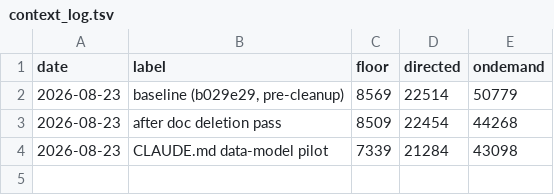
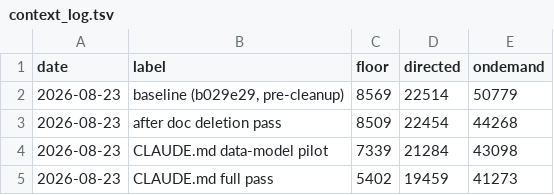
Before and after one commit to agentv/xsettlers-26, a TSV file: scripts/context_log.tsv, drawn as a sheet.

```diff
--- a/scripts/context_log.tsv
+++ b/scripts/context_log.tsv
@@ -4 +4,2 @@ date	label	floor	directed	ondemand
 2026-08-23	CLAUDE.md data-model pilot	7339	21284	43098
+2026-08-23	CLAUDE.md full pass	5402	19459	41273
```
Also changed, not shown: 3 other files.
